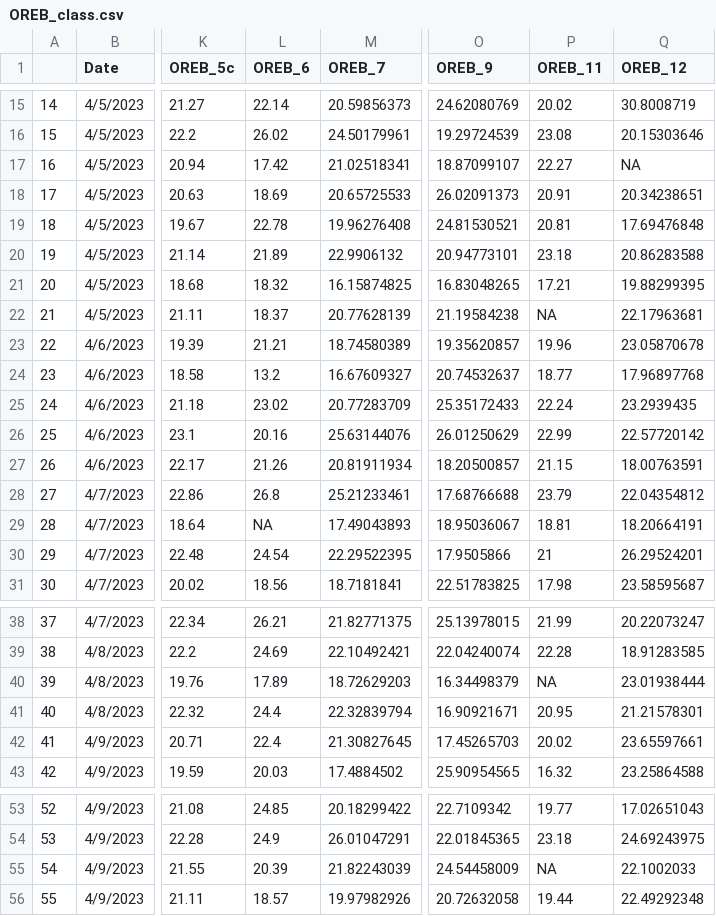
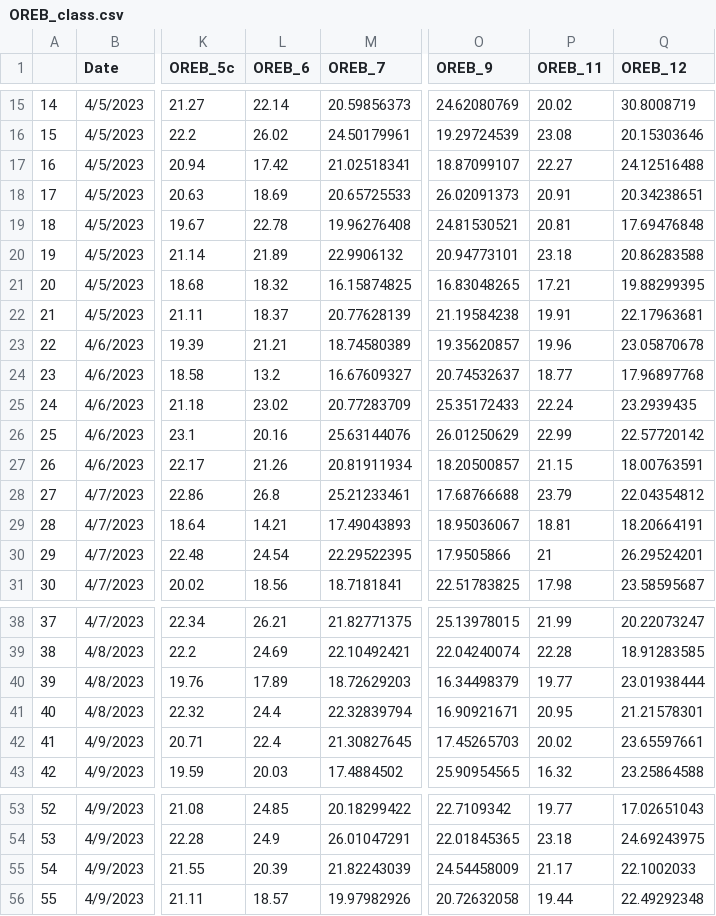
Before and after one commit to SuperMarioGiacomazzo/STOR538_WEBSITE, a CSV file: Playoffs/Round 2/OREB_class.csv, drawn as a sheet; only a part is shown, gaps mark what is left out; the diff names each change by its address in the sheet, - before the commit and + after, or states it on an @@ line.

```diff
--- a/Playoffs/Round 2/OREB_class.csv
+++ b/Playoffs/Round 2/OREB_class.csv
-Q17 (OREB_12): NA
+Q17 (OREB_12): 24.12516488
-P22 (OREB_11): NA
+P22 (OREB_11): 19.91
-L29 (OREB_6): NA
+L29 (OREB_6): 14.21
-P40 (OREB_11): NA
+P40 (OREB_11): 19.77
-P55 (OREB_11): NA
+P55 (OREB_11): 21.17
```
Also changed, not shown: Playoffs/Round 2/Prediction_11.csv, Playoffs/Round 2/Prediction_12.csv, 8 other files.
